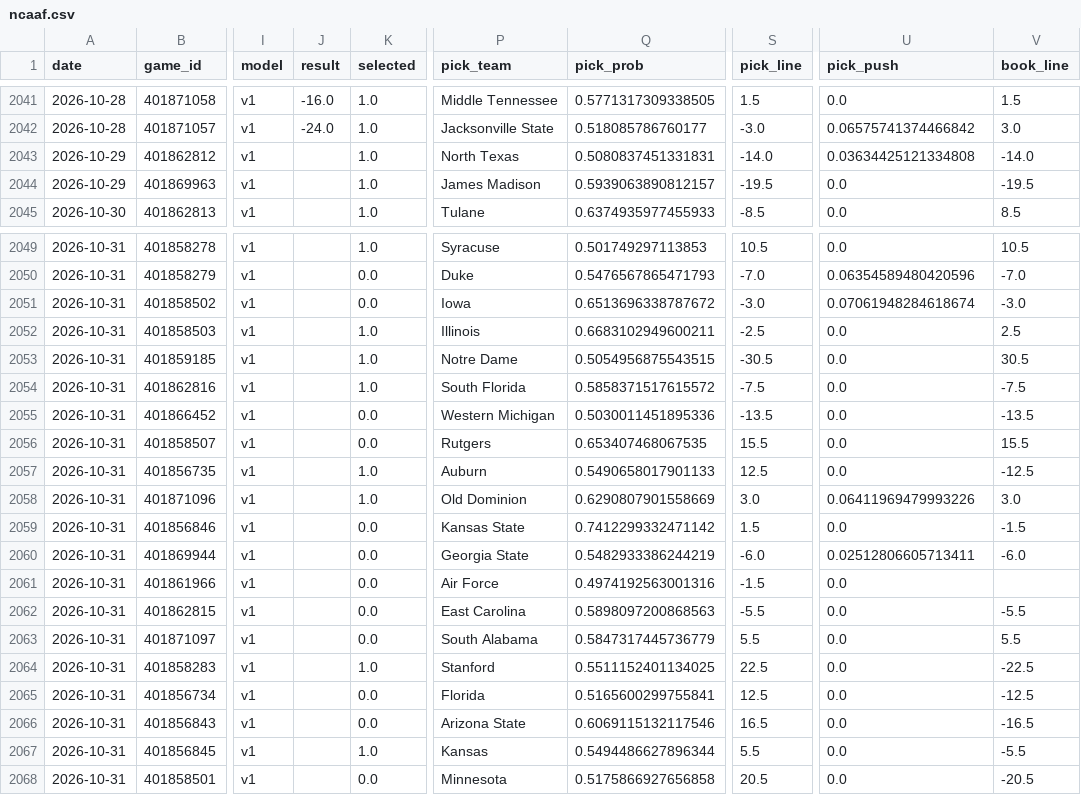
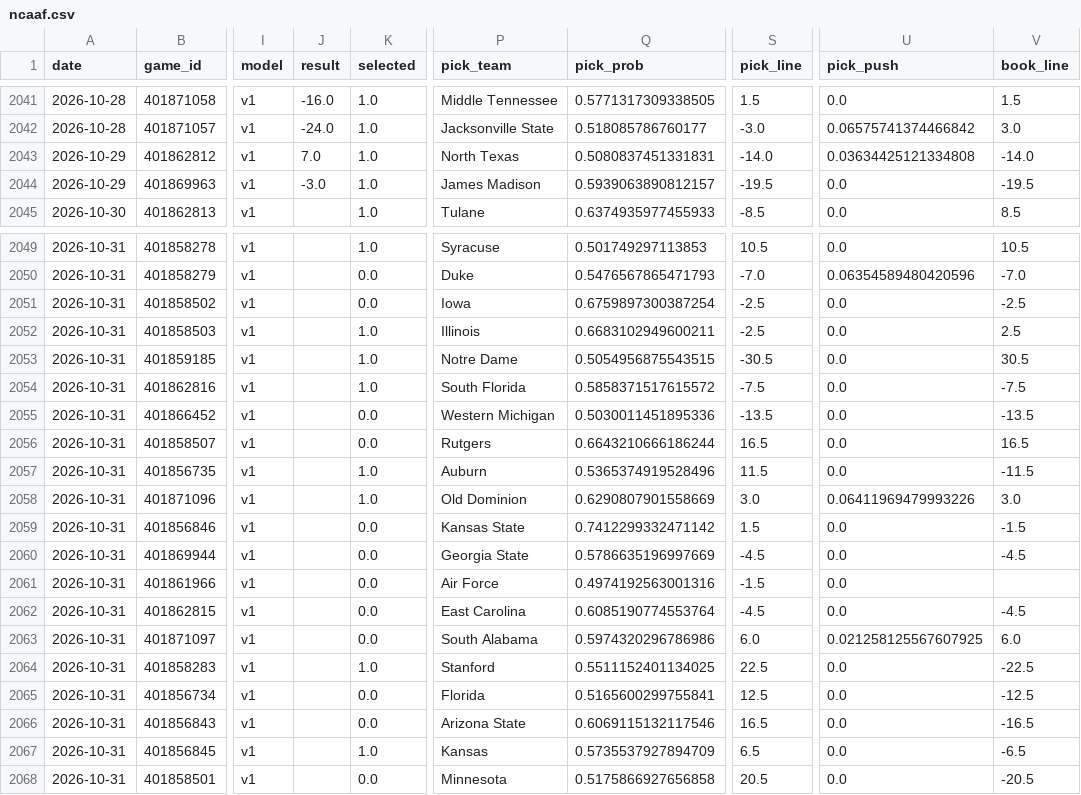
Before and after one commit to azcal/forecasting-lab, a CSV file: data/ncaaf.csv, drawn as a sheet; only a part is shown, gaps mark what is left out; the diff covers the shown part only; the diff names each change by its address in the sheet, - before the commit and + after, or states it on an @@ line.

```diff
--- a/data/ncaaf.csv
+++ b/data/ncaaf.csv
-J2043 (result): (empty)
+J2043 (result): 7.0
-J2044 (result): (empty)
+J2044 (result): -3.0
-Q2051 (pick_prob): 0.6513696338787672
+Q2051 (pick_prob): 0.6759897300387254
-S2051 (pick_line): -3.0
+S2051 (pick_line): -2.5
-U2051 (pick_push): 0.07061948284618674
+U2051 (pick_push): 0.0
-V2051 (book_line): -3.0
+V2051 (book_line): -2.5
-Q2056 (pick_prob): 0.653407468067535
+Q2056 (pick_prob): 0.6643210666186244
-S2056 (pick_line): 15.5
+S2056 (pick_line): 16.5
-V2056 (book_line): 15.5
+V2056 (book_line): 16.5
-Q2057 (pick_prob): 0.5490658017901133
+Q2057 (pick_prob): 0.5365374919528496
-S2057 (pick_line): 12.5
+S2057 (pick_line): 11.5
-V2057 (book_line): -12.5
+V2057 (book_line): -11.5
-Q2060 (pick_prob): 0.5482933386244219
+Q2060 (pick_prob): 0.5786635196997669
-S2060 (pick_line): -6.0
+S2060 (pick_line): -4.5
-U2060 (pick_push): 0.02512806605713411
+U2060 (pick_push): 0.0
-V2060 (book_line): -6.0
+V2060 (book_line): -4.5
-Q2062 (pick_prob): 0.5898097200868563
+Q2062 (pick_prob): 0.6085190774553764
-S2062 (pick_line): -5.5
+S2062 (pick_line): -4.5
-V2062 (book_line): -5.5
+V2062 (book_line): -4.5
-Q2063 (pick_prob): 0.5847317445736779
+Q2063 (pick_prob): 0.5974320296786986
-S2063 (pick_line): 5.5
+S2063 (pick_line): 6.0
-U2063 (pick_push): 0.0
+U2063 (pick_push): 0.021258125567607925
-V2063 (book_line): 5.5
+V2063 (book_line): 6.0
-Q2067 (pick_prob): 0.5494486627896344
+Q2067 (pick_prob): 0.5735537927894709
-S2067 (pick_line): 5.5
+S2067 (pick_line): 6.5
-V2067 (book_line): -5.5
+V2067 (book_line): -6.5
```
Also changed, not shown: 2 added rows and 26 edited cells elsewhere in this file, data/cs2.csv, data/nba.csv, 5 other files.
